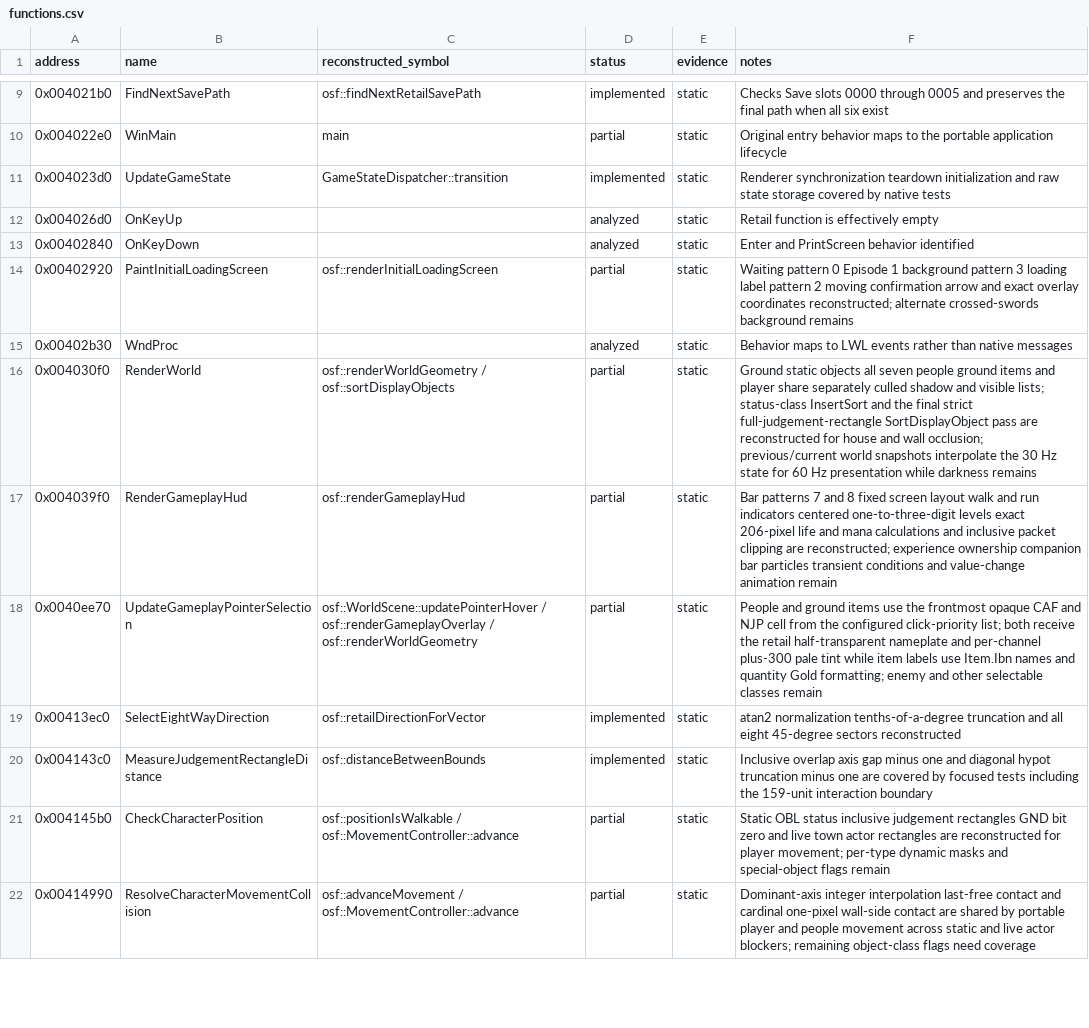
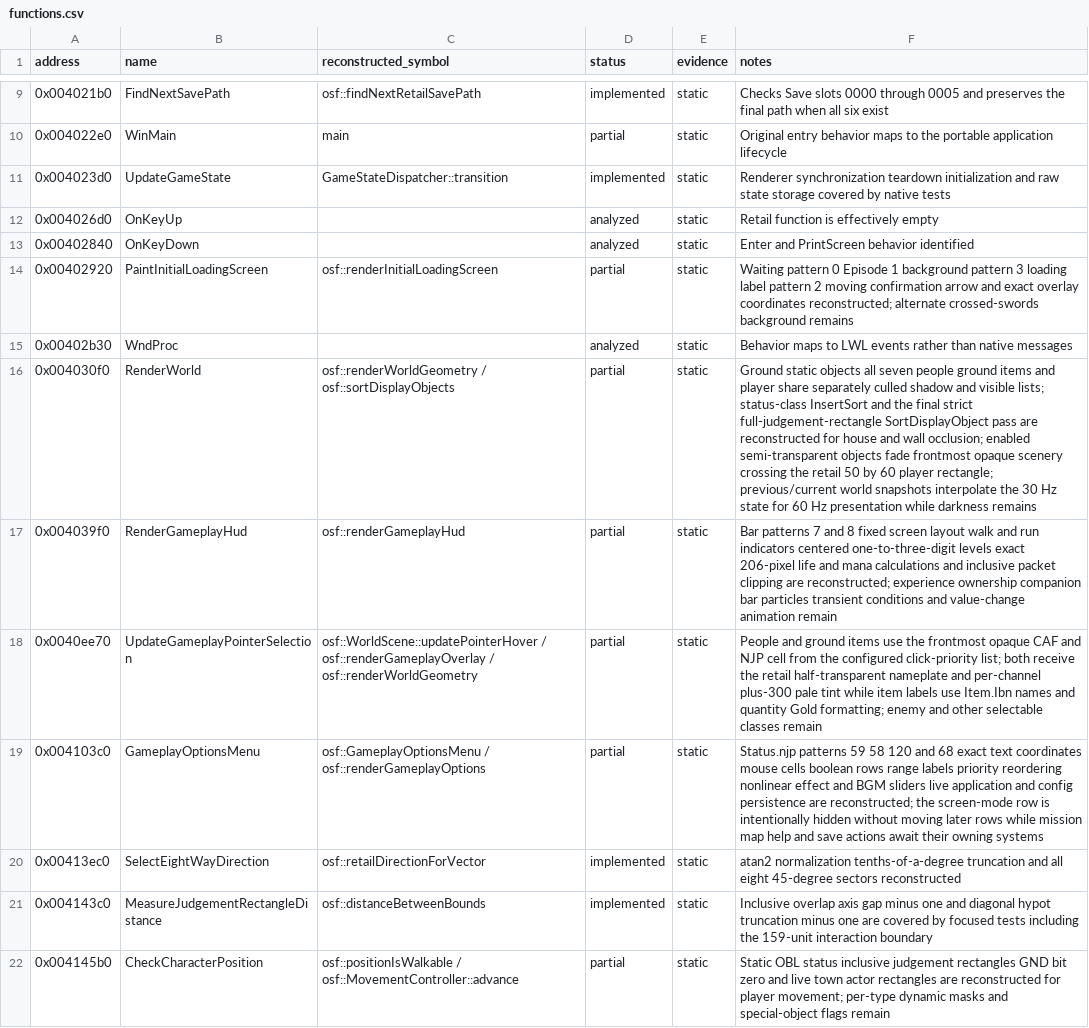
Before and after one commit to RednibCoding/OpenShadowFlare, a CSV file: src/SF_EXE/reverse/functions.csv, drawn as a sheet; only a part is shown, gaps mark what is left out; the shorter side is filled out with more unchanged rows.

Commit message:
Reconstruct the retail in-game options menu

```diff
--- a/src/SF_EXE/reverse/functions.csv
+++ b/src/SF_EXE/reverse/functions.csv
@@ -15,5 +15,6 @@ address,name,reconstructed_symbol,status,evidence,notes
 0x00402b30,WndProc,,analyzed,static,Behavior maps to LWL events rather than native messages
-0x004030f0,RenderWorld,osf::renderWorldGeometry / osf::sortDisplayObjects,partial,static,Ground static objects all seven people ground items and player share separately culled shadow and visible lists; status-class InsertSort and the final strict full-judgement-rectangle SortDisplayObject pass are reconstructed for house and wall occlusion; previous/current world snapshots interpolate the 30 Hz state for 60 Hz presentation while darkness remains
+0x004030f0,RenderWorld,osf::renderWorldGeometry / osf::sortDisplayObjects,partial,static,Ground static objects all seven people ground items and player share separately culled shadow and visible lists; status-class InsertSort and the final strict full-judgement-rectangle SortDisplayObject pass are reconstructed for house and wall occlusion; enabled semi-transparent objects fade frontmost opaque scenery crossing the retail 50 by 60 player rectangle; previous/current world snapshots interpolate the 30 Hz state for 60 Hz presentation while darkness remains
 0x004039f0,RenderGameplayHud,osf::renderGameplayHud,partial,static,Bar patterns 7 and 8 fixed screen layout walk and run indicators centered one-to-three-digit levels exact 206-pixel life and mana calculations and inclusive packet clipping are reconstructed; experience ownership companion bar particles transient conditions and value-change animation remain
 0x0040ee70,UpdateGameplayPointerSelection,osf::WorldScene::updatePointerHover / osf::renderGameplayOverlay / osf::renderWorldGeometry,partial,static,People and ground items use the frontmost opaque CAF and NJP cell from the configured click-priority list; both receive the retail half-transparent nameplate and per-channel plus-300 pale tint while item labels use Item.Ibn names and quantity Gold formatting; enemy and other selectable classes remain
+0x004103c0,GameplayOptionsMenu,osf::GameplayOptionsMenu / osf::renderGameplayOptions,partial,static,Status.njp patterns 59 58 120 and 68 exact text coordinates mouse cells boolean rows range labels priority reordering nonlinear effect and BGM sliders live application and config persistence are reconstructed; the screen-mode row is intentionally hidden without moving later rows while mission map help and save actions await their owning systems
 0x00413ec0,SelectEightWayDirection,osf::retailDirectionForVector,implemented,static,atan2 normalization tenths-of-a-degree truncation and all eight 45-degree sectors reconstructed
```
Also changed, not shown: 21 other files.
